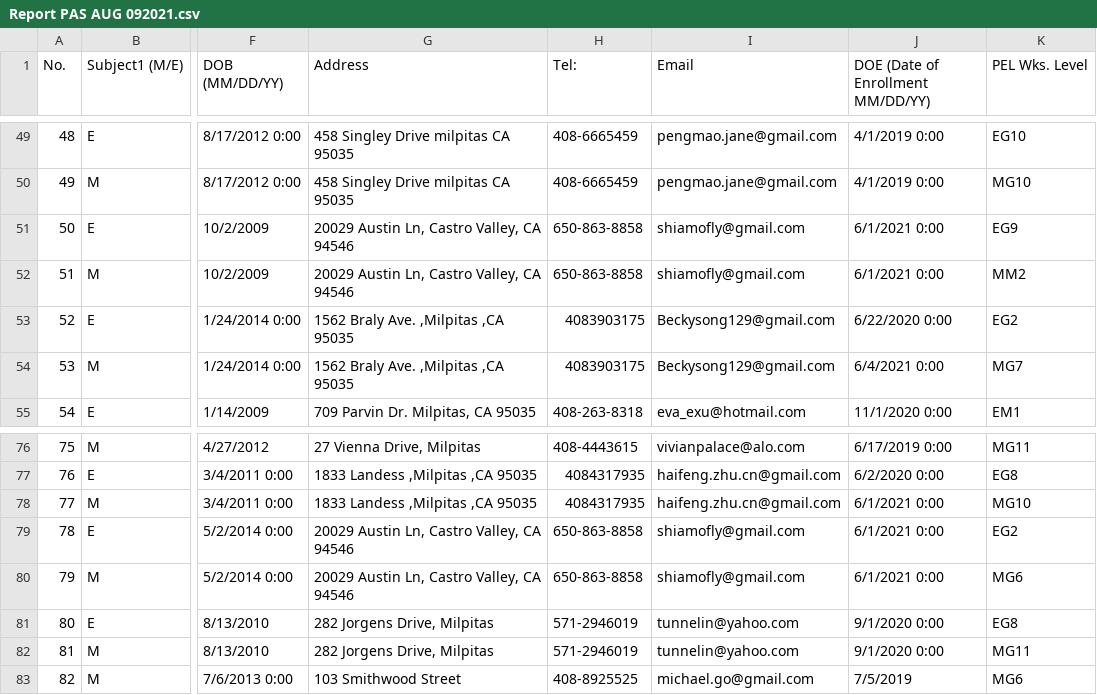
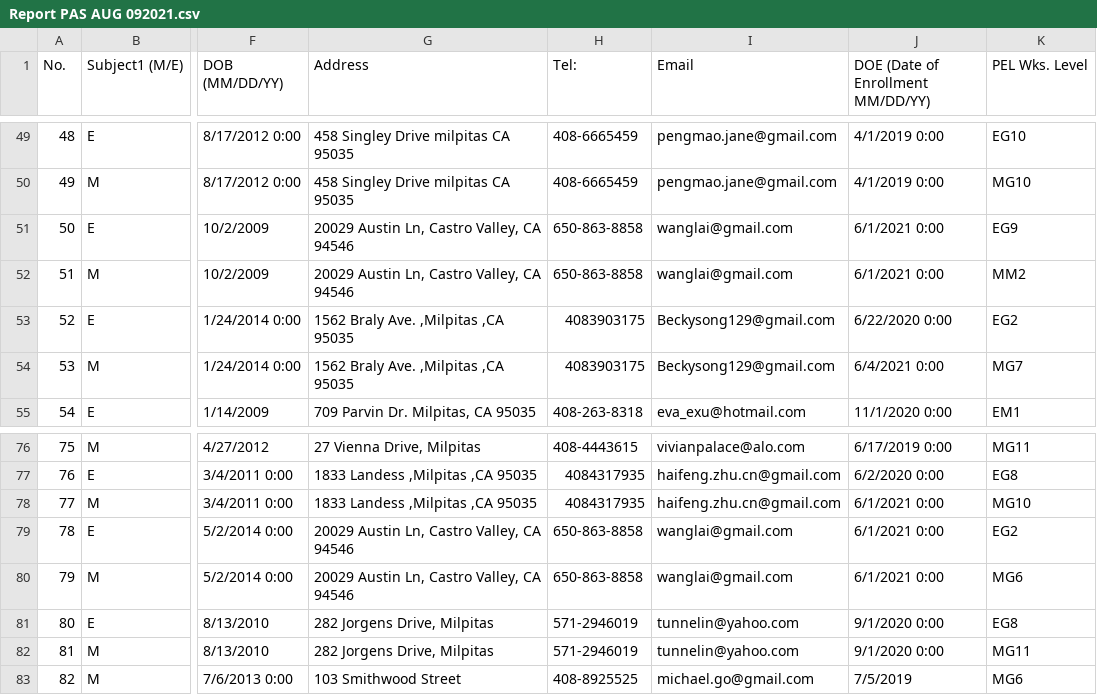
Before and after one commit to hgxinyu/PEL, a CSV file: PAS Milpitas CSV/Report PAS AUG 092021.csv, drawn as a sheet; only a part is shown, gaps mark what is left out; the diff names each change by its address in the sheet, - before the commit and + after, or states it on an @@ line.

```diff
--- a/PAS Milpitas CSV/Report PAS AUG 092021.csv
+++ b/PAS Milpitas CSV/Report PAS AUG 092021.csv
-I51:I52 (Email): shiamofly@gmail.com
+I51:I52 (Email): wanglai@gmail.com
-I79:I80 (Email): shiamofly@gmail.com
+I79:I80 (Email): wanglai@gmail.com
```
Also changed, not shown: PAS Milpitas CSV/Report PAS APR 051220.csv, PAS Milpitas CSV/Report PAS DEC 011119.csv, 27 other files.
